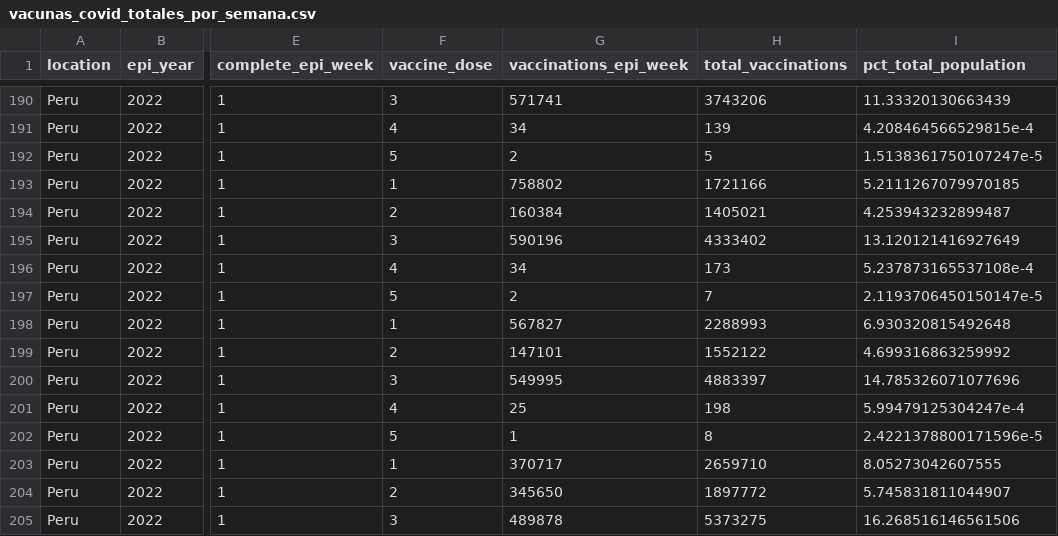
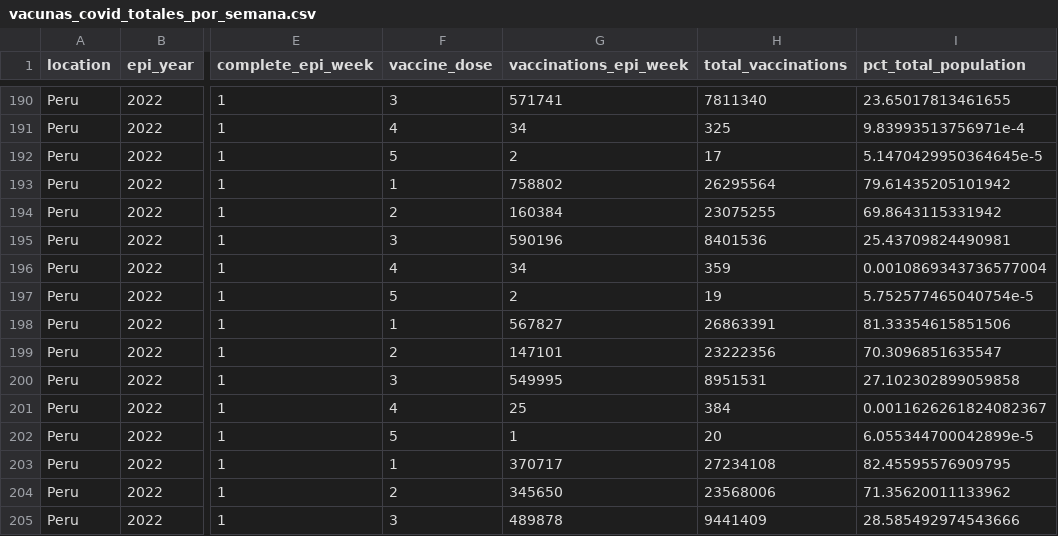
Before and after one commit to jmcastagnetto/covid-19-peru-vacunas, a CSV file: datos/vacunas_covid_totales_por_semana.csv, drawn as a sheet; only a part is shown, gaps mark what is left out; the diff covers the shown part only; the diff names each change by its address in the sheet, - before the commit and + after, or states it on an @@ line.

```diff
--- a/datos/vacunas_covid_totales_por_semana.csv
+++ b/datos/vacunas_covid_totales_por_semana.csv
-H190 (total_vaccinations): 3743206
+H190 (total_vaccinations): 7811340
-I190 (pct_total_population): 11.33320130663439
+I190 (pct_total_population): 23.65017813461655
-H191 (total_vaccinations): 139
+H191 (total_vaccinations): 325
-I191 (pct_total_population): 4.208464566529815e-4
+I191 (pct_total_population): 9.83993513756971e-4
-H192 (total_vaccinations): 5
+H192 (total_vaccinations): 17
-I192 (pct_total_population): 1.5138361750107247e-5
+I192 (pct_total_population): 5.1470429950364645e-5
-H193 (total_vaccinations): 1721166
+H193 (total_vaccinations): 26295564
-I193 (pct_total_population): 5.2111267079970185
+I193 (pct_total_population): 79.61435205101942
-H194 (total_vaccinations): 1405021
+H194 (total_vaccinations): 23075255
-I194 (pct_total_population): 4.253943232899487
+I194 (pct_total_population): 69.8643115331942
-H195 (total_vaccinations): 4333402
+H195 (total_vaccinations): 8401536
-I195 (pct_total_population): 13.120121416927649
+I195 (pct_total_population): 25.43709824490981
-H196 (total_vaccinations): 173
+H196 (total_vaccinations): 359
-I196 (pct_total_population): 5.237873165537108e-4
+I196 (pct_total_population): 0.0010869343736577004
-H197 (total_vaccinations): 7
+H197 (total_vaccinations): 19
-I197 (pct_total_population): 2.1193706450150147e-5
+I197 (pct_total_population): 5.752577465040754e-5
-H198 (total_vaccinations): 2288993
+H198 (total_vaccinations): 26863391
-I198 (pct_total_population): 6.930320815492648
+I198 (pct_total_population): 81.33354615851506
-H199 (total_vaccinations): 1552122
+H199 (total_vaccinations): 23222356
-I199 (pct_total_population): 4.699316863259992
+I199 (pct_total_population): 70.3096851635547
-H200 (total_vaccinations): 4883397
+H200 (total_vaccinations): 8951531
-I200 (pct_total_population): 14.785326071077696
+I200 (pct_total_population): 27.102302899059858
-H201 (total_vaccinations): 198
+H201 (total_vaccinations): 384
-I201 (pct_total_population): 5.99479125304247e-4
+I201 (pct_total_population): 0.0011626261824082367
-H202 (total_vaccinations): 8
+H202 (total_vaccinations): 20
-I202 (pct_total_population): 2.4221378800171596e-5
+I202 (pct_total_population): 6.055344700042899e-5
-H203 (total_vaccinations): 2659710
+H203 (total_vaccinations): 27234108
-I203 (pct_total_population): 8.05273042607555
+I203 (pct_total_population): 82.45595576909795
-H204 (total_vaccinations): 1897772
+H204 (total_vaccinations): 23568006
-I204 (pct_total_population): 5.745831811044907
+I204 (pct_total_population): 71.35620011133962
-H205 (total_vaccinations): 5373275
+H205 (total_vaccinations): 9441409
-I205 (pct_total_population): 16.268516146561506
+I205 (pct_total_population): 28.585492974543666
```
Also changed, not shown: 84 edited cells elsewhere in this file, 2 other files.
